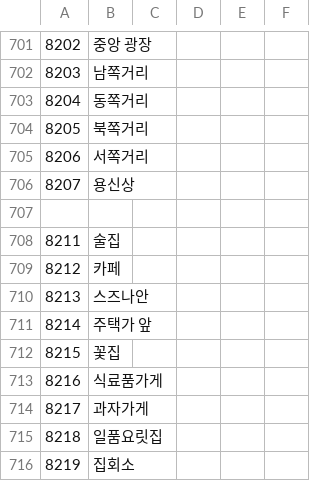
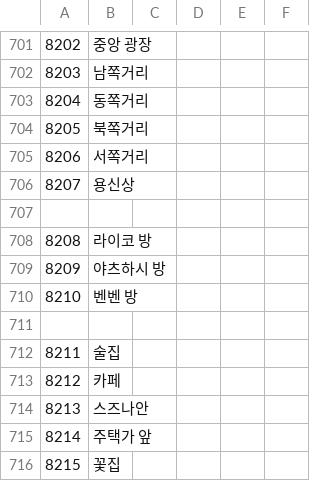
Before and after one commit to keisiki/TWKR-Textbung, a CSV file: CSV/Str.csv, drawn as a sheet; only a part is shown, gaps mark what is left out; the shorter side is filled out with more unchanged rows; the diff names each change by its address in the sheet, - before the commit and + after, or states it on an @@ line.

```diff
--- a/CSV/Str.csv
+++ b/CSV/Str.csv
+row 708: 8208 | 라이코 방
+row 709: 8209 | 야츠하시 방
+row 710: 8210 | 벤벤 방
+row 711: (empty)
```
Also changed, not shown: CSV/Chara/Chara94 벤벤.csv, CSV/Chara/Chara95 야츠하시.csv, 10 other files.
